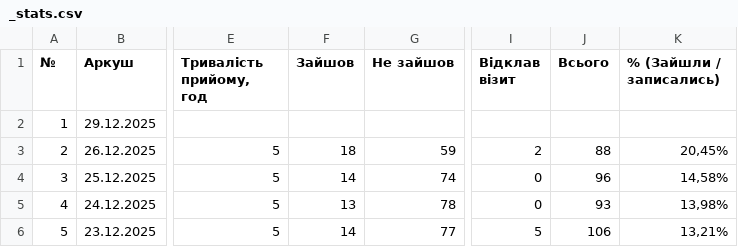
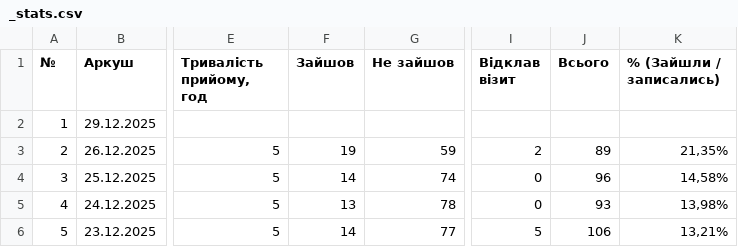
Before and after one commit to zbstof/vlk-zakrevskoho, a CSV file: daily_sheets_cache/_stats.csv, drawn as a sheet; only a part is shown, gaps mark what is left out; the diff names each change by its address in the sheet, - before the commit and + after, or states it on an @@ line.

```diff
--- a/daily_sheets_cache/_stats.csv
+++ b/daily_sheets_cache/_stats.csv
-F3 (Зайшов): 18
+F3 (Зайшов): 19
-J3 (Всього): 88
+J3 (Всього): 89
-K3 (% (Зайшли / записались)): 20,45%
+K3 (% (Зайшли / записались)): 21,35%
```
Also changed, not shown: daily_sheets_cache/2025-12-25.csv, daily_sheets_cache/2025-12-26.csv, 1 other file.
